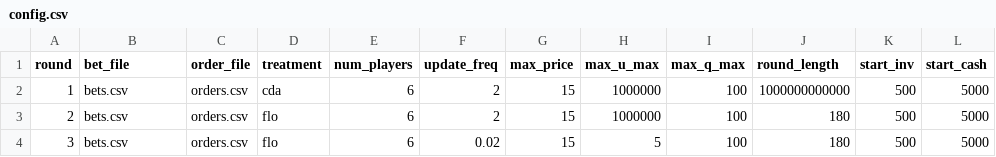
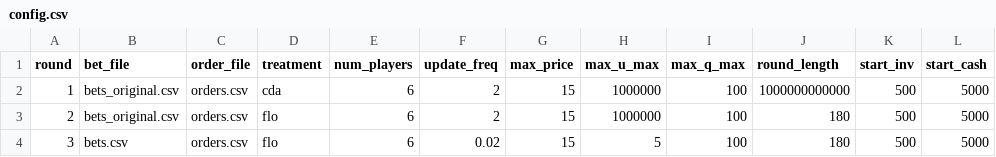
Before and after one commit to Leeps-Lab/flow_market, a CSV file: configs/config.csv, drawn as a sheet.

Commit message:
updated config and bets files

```diff
--- a/configs/config.csv
+++ b/configs/config.csv
@@ -1,4 +1,4 @@
 round,bet_file,order_file,treatment,num_players,update_freq,max_price,max_u_max,max_q_max,round_length,start_inv,start_cash
-1,bets.csv,orders.csv,cda,6,2,15,1000000,100,1000000000000,500,5000
-2,bets.csv,orders.csv,flo,6,2,15,1000000,100,180,500,5000
+1,bets_original.csv,orders.csv,cda,6,2,15,1000000,100,1000000000000,500,5000
+2,bets_original.csv,orders.csv,flo,6,2,15,1000000,100,180,500,5000
 3,bets.csv,orders.csv,flo,6,0.02,15,5,100,180,500,5000
```
Also changed, not shown: 1 other file.
